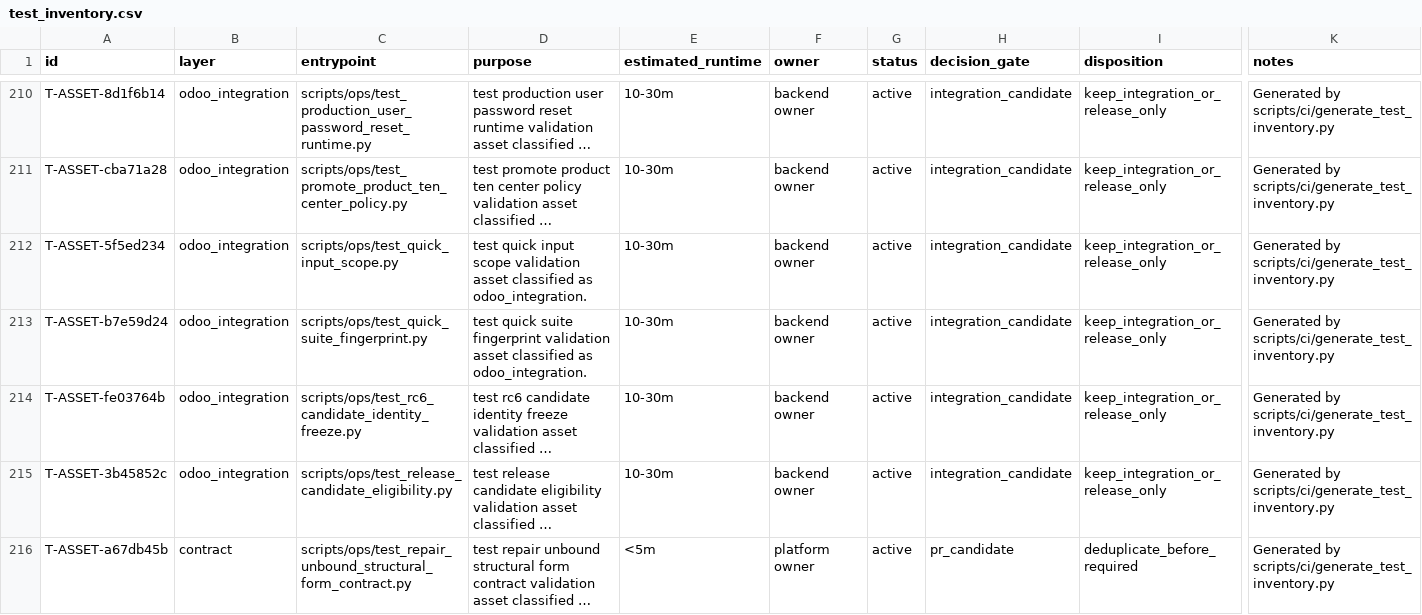
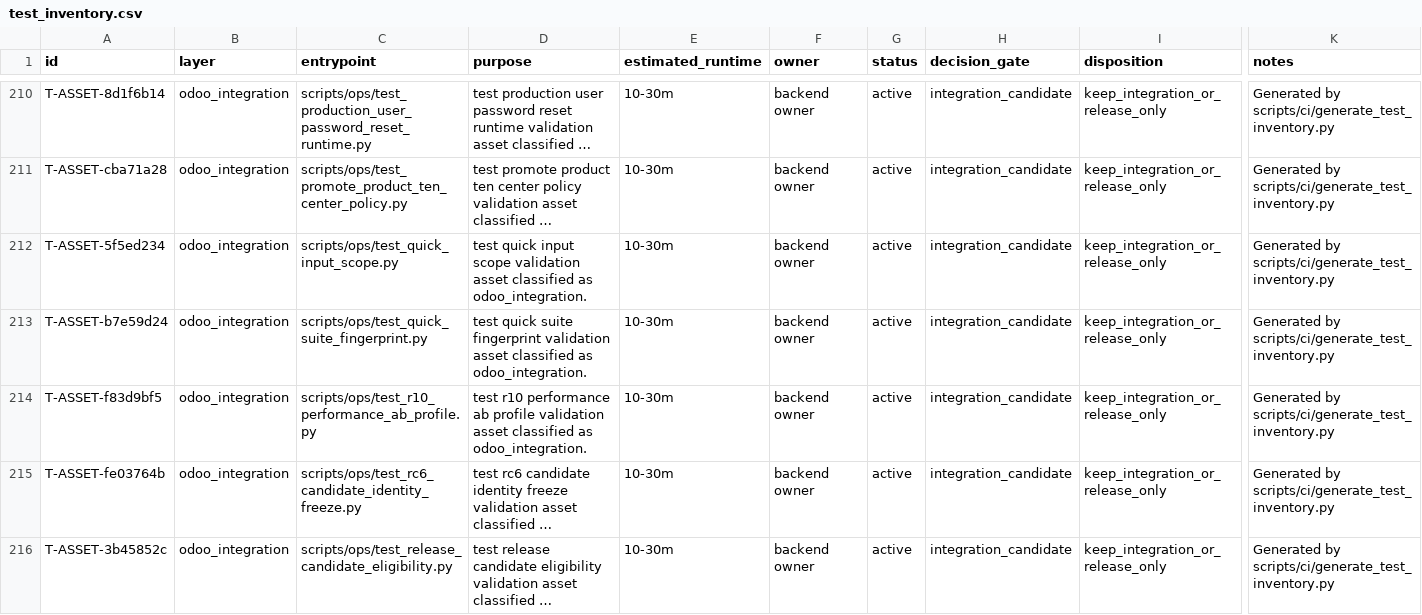
Before and after one commit to lidefend/sce-backend-odoo, a CSV file: docs/engineering_convergence/test_inventory.csv, drawn as a sheet; only a part is shown, gaps mark what is left out; the shorter side is filled out with more unchanged rows; long unchanged cells end in …; rows hold the shown columns only; the diff names each change by its address in the sheet, - before the commit and + after, or states it on an @@ line.

Commit message:
perf: reuse system init route authority
Propagate the current request's effective route authority through scene consumers so process-first initialization does not rebuild delivery authority. Keep final tile permission filtering and the cross-request cache fallback.

Make capability scene-target lookup consume actor-independent scene declarations and cache only target identity fields. Add the R10 isolated performance profile, preflight plan, and evidence.

Validated by 43 affected iteration targets and 42 isolated ORM tests; formal deployment and A/B remain paused.

```diff
--- a/docs/engineering_convergence/test_inventory.csv
+++ b/docs/engineering_convergence/test_inventory.csv
+row 214: T-ASSET-f83d9bf5 | odoo_integration | scripts/ops/test_r10_performance_ab_profile.py | test r10 performance ab profile validation asset classified as odoo_integration. | 10-30m | backend owner | active | integration_candidate | keep_integration_or_release_only | Generated by scripts/ci/generate_test_inventory.py
```
Also changed, not shown: 30 other files.
